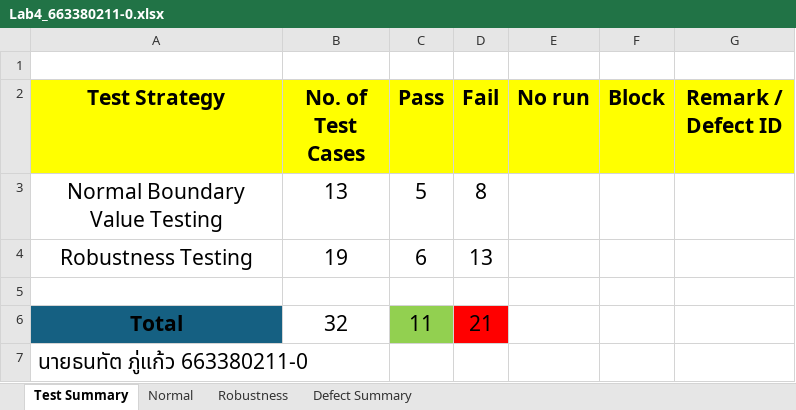
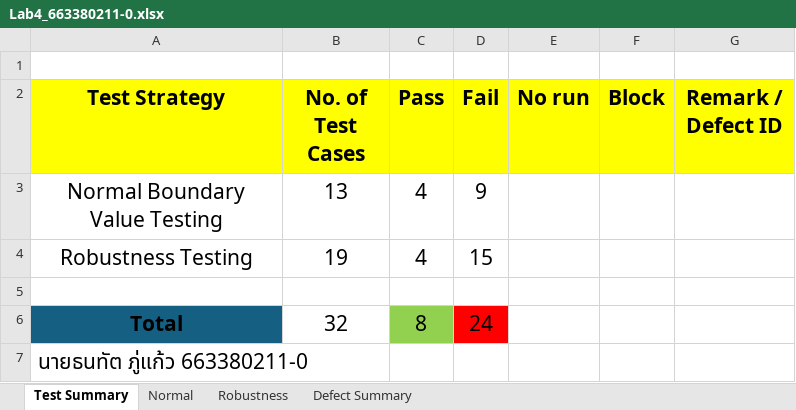
Before and after one commit to HeHHeyboi/LabSQA-2025, an Excel workbook: Lab4_BVT/Lab4_663380211-0.xlsx, sheet Test Summary, drawn as a sheet; values as stored, in another font and other column widths than the file's, no borders; the diff names each change by its address in the sheet, - before the commit and + after, or states it on an @@ line.

```diff
--- a/Lab4_BVT/Lab4_663380211-0.xlsx (sheet Test Summary)
+++ b/Lab4_BVT/Lab4_663380211-0.xlsx (sheet Test Summary)
-C3 (Pass): 5
+C3 (Pass): 4
-D3 (Fail): 8
+D3 (Fail): 9
-C4 (Pass): 6
+C4 (Pass): 4
-D4 (Fail): 13
+D4 (Fail): 15
-C6 (Pass): 11
+C6 (Pass): 8
-D6 (Fail): 21
+D6 (Fail): 24
```
Also changed, not shown: sheet Robustness, sheet Normal, 17 other files.
